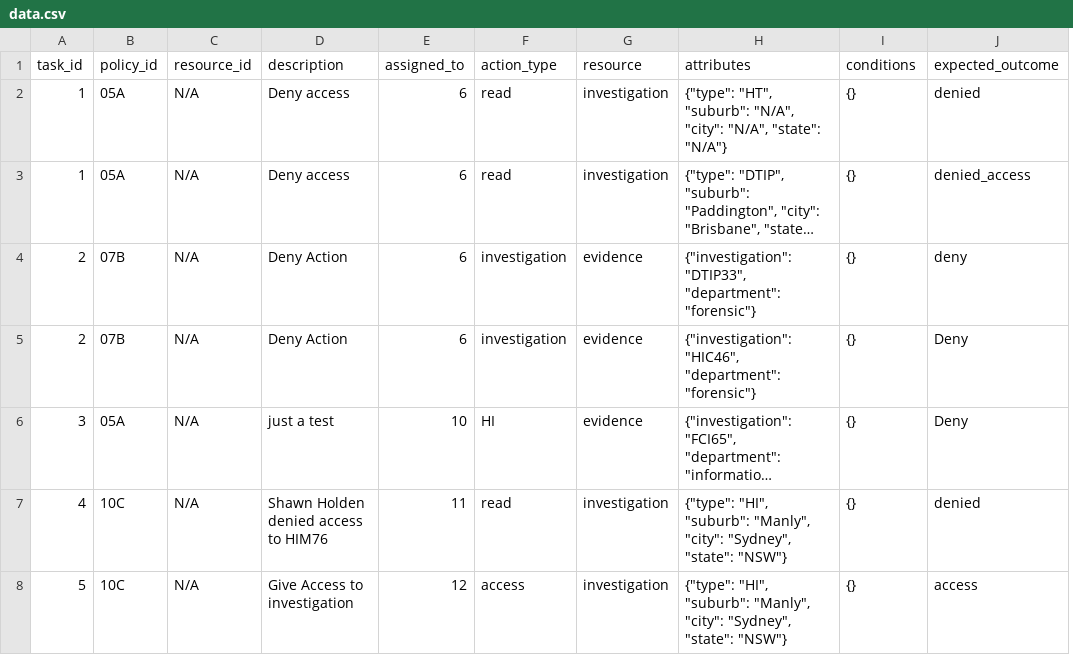
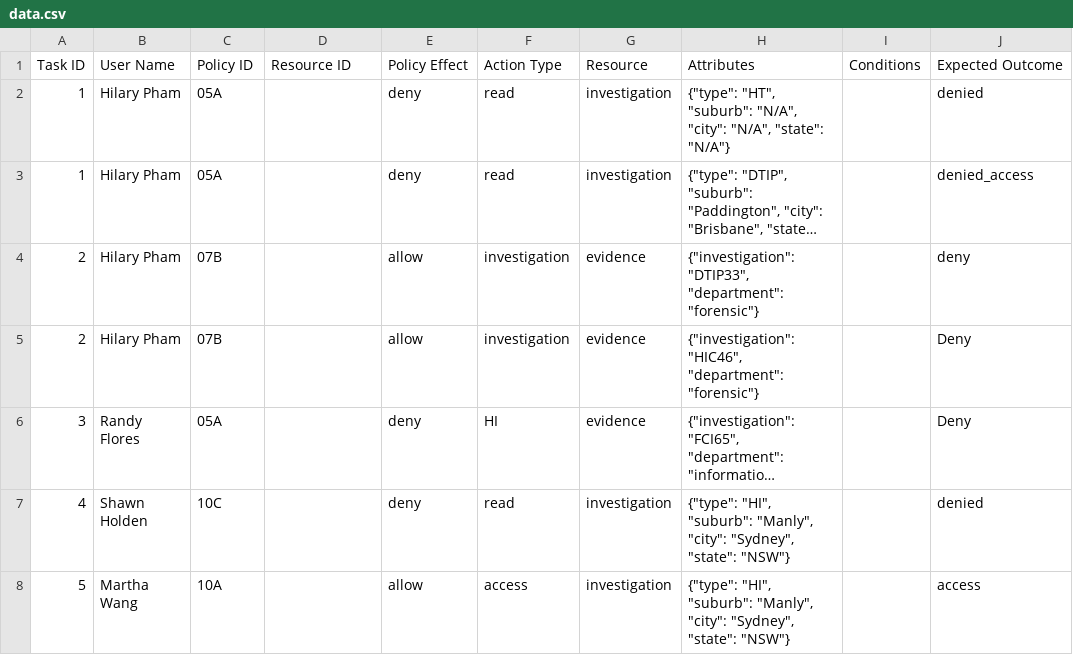
Before and after one commit to SnowingBullets/TEST1, a CSV file: config/data.csv, drawn as a sheet; long unchanged cells end in …; removed rows and columns are numbered as before the commit, all else as after; the diff names each change by its address in the sheet, - before the commit and + after, or states it on an @@ line.

Commit message:
test22

```diff
--- a/config/data.csv
+++ b/config/data.csv
+column B, rows 2-8: Hilary Pham | Hilary Pham | Hilary Pham | Hilary Pham | Randy Flores | Shawn Holden | Martha Wang
-column C, rows 2-8: all N/A
-row 1: task_id | policy_id | resource_id | description | assigned_to | action_type | resource | attributes | conditions | expected_outcome
+row 1: Task ID | User Name | Policy ID | Resource ID | Policy Effect | Action Type | Resource | Attributes | Conditions | Expected Outcome
-D2:D3: Deny access
+D2:D3: (empty)
-E2:E3: 6
+E2:E3: deny
-I2:I8: {}
+I2:I8: (empty)
-D4:D5: Deny Action
+D4:D5: (empty)
-E4:E5: 6
+E4:E5: allow
-D6: just a test
+D6: (empty)
-E6: 10
+E6: deny
-D7: Shawn Holden denied access to HIM76
+D7: (empty)
-E7: 11
+E7: deny
-C8: 10C
+C8: 10A
-D8: Give Access to investigation
+D8: (empty)
-E8: 12
+E8: allow
```
Also changed, not shown: 4 other files.
